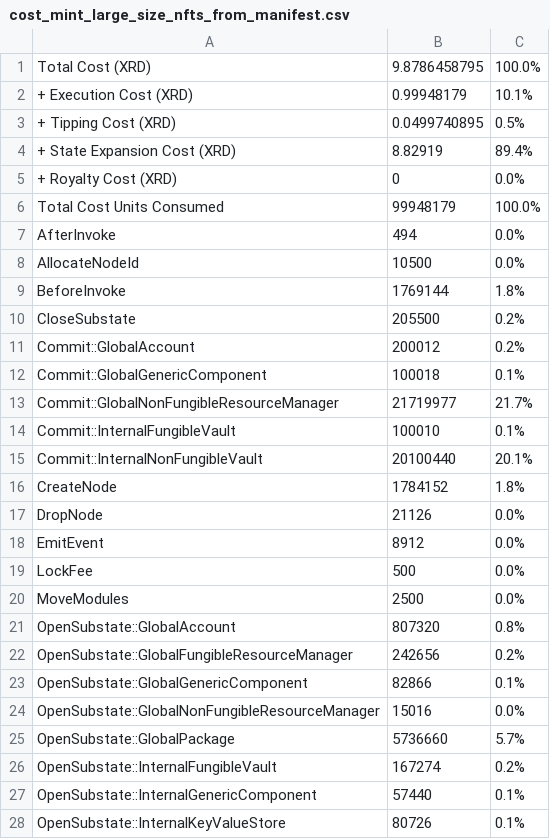
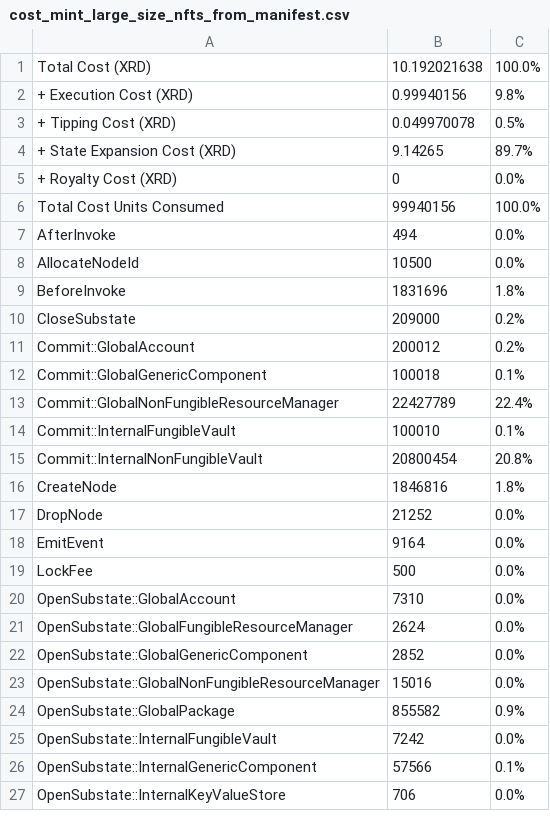
Before and after one commit to radixdlt/radixdlt-scrypto, a CSV file: radix-engine-tests/assets/cost_mint_large_size_nfts_from_manifest.csv, drawn as a sheet; only a part is shown; the diff covers the shown part only.

```diff
--- a/radix-engine-tests/assets/cost_mint_large_size_nfts_from_manifest.csv
+++ b/radix-engine-tests/assets/cost_mint_large_size_nfts_from_manifest.csv
@@ -1,28 +1,27 @@
-Total Cost (XRD)                                                           ,   9.8786458795,    100.0%
-+ Execution Cost (XRD)                                                     ,     0.99948179,     10.1%
-+ Tipping Cost (XRD)                                                       ,   0.0499740895,      0.5%
-+ State Expansion Cost (XRD)                                               ,        8.82919,     89.4%
+Total Cost (XRD)                                                           ,   10.192021638,    100.0%
++ Execution Cost (XRD)                                                     ,     0.99940156,      9.8%
++ Tipping Cost (XRD)                                                       ,    0.049970078,      0.5%
++ State Expansion Cost (XRD)                                               ,        9.14265,     89.7%
 + Royalty Cost (XRD)                                                       ,              0,      0.0%
-Total Cost Units Consumed                                                  ,       99948179,    100.0%
+Total Cost Units Consumed                                                  ,       99940156,    100.0%
 AfterInvoke                                                                ,            494,      0.0%
 AllocateNodeId                                                             ,          10500,      0.0%
-BeforeInvoke                                                               ,        1769144,      1.8%
-CloseSubstate                                                              ,         205500,      0.2%
+BeforeInvoke                                                               ,        1831696,      1.8%
+CloseSubstate                                                              ,         209000,      0.2%
 Commit::GlobalAccount                                                      ,         200012,      0.2%
 Commit::GlobalGenericComponent                                             ,         100018,      0.1%
-Commit::GlobalNonFungibleResourceManager                                   ,       21719977,     21.7%
+Commit::GlobalNonFungibleResourceManager                                   ,       22427789,     22.4%
 Commit::InternalFungibleVault                                              ,         100010,      0.1%
-Commit::InternalNonFungibleVault                                           ,       20100440,     20.1%
-CreateNode                                                                 ,        1784152,      1.8%
-DropNode                                                                   ,          21126,      0.0%
-EmitEvent                                                                  ,           8912,      0.0%
+Commit::InternalNonFungibleVault                                           ,       20800454,     20.8%
+CreateNode                                                                 ,        1846816,      1.8%
+DropNode                                                                   ,          21252,      0.0%
+EmitEvent                                                                  ,           9164,      0.0%
 LockFee                                                                    ,            500,      0.0%
-MoveModules                                                                ,           2500,      0.0%
-OpenSubstate::GlobalAccount                                                ,         807320,      0.8%
-OpenSubstate::GlobalFungibleResourceManager                                ,         242656,      0.2%
-OpenSubstate::GlobalGenericComponent                                       ,          82866,      0.1%
+OpenSubstate::GlobalAccount                                                ,           7310,      0.0%
+OpenSubstate::GlobalFungibleResourceManager                                ,           2624,      0.0%
+OpenSubstate::GlobalGenericComponent                                       ,           2852,      0.0%
 OpenSubstate::GlobalNonFungibleResourceManager                             ,          15016,      0.0%
-OpenSubstate::GlobalPackage                                                ,        5736660,      5.7%
-OpenSubstate::InternalFungibleVault                                        ,         167274,      0.2%
-OpenSubstate::InternalGenericComponent                                     ,          57440,      0.1%
-OpenSubstate::InternalKeyValueStore                                        ,          80726,      0.1%
+OpenSubstate::GlobalPackage                                                ,         855582,      0.9%
+OpenSubstate::InternalFungibleVault                                        ,           7242,      0.0%
+OpenSubstate::InternalGenericComponent                                     ,          57566,      0.1%
+OpenSubstate::InternalKeyValueStore                                        ,            706,      0.0%
```
Also changed, not shown: 1 added row and 5 edited cells elsewhere in this file, radix-engine-tests/assets/cost_flash_loan.csv, radix-engine-tests/assets/cost_mint_small_size_nfts_from_manifest.csv, 17 other files.
